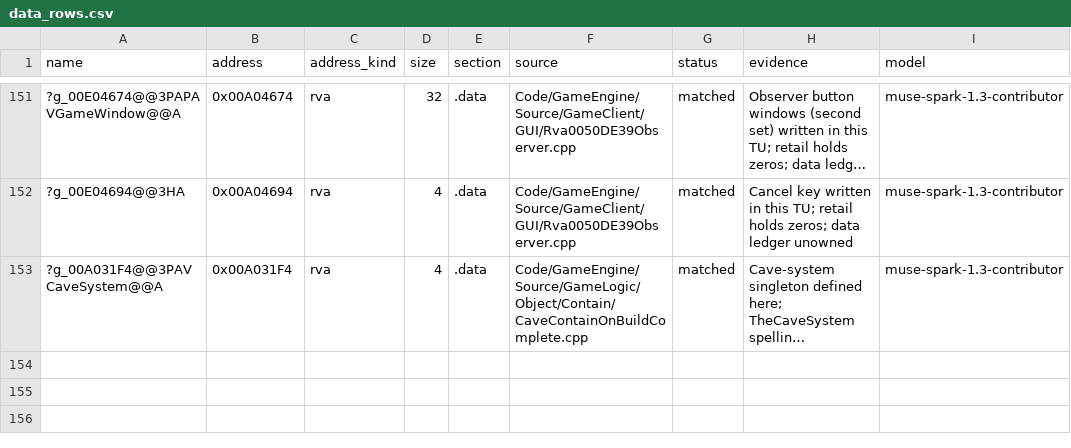
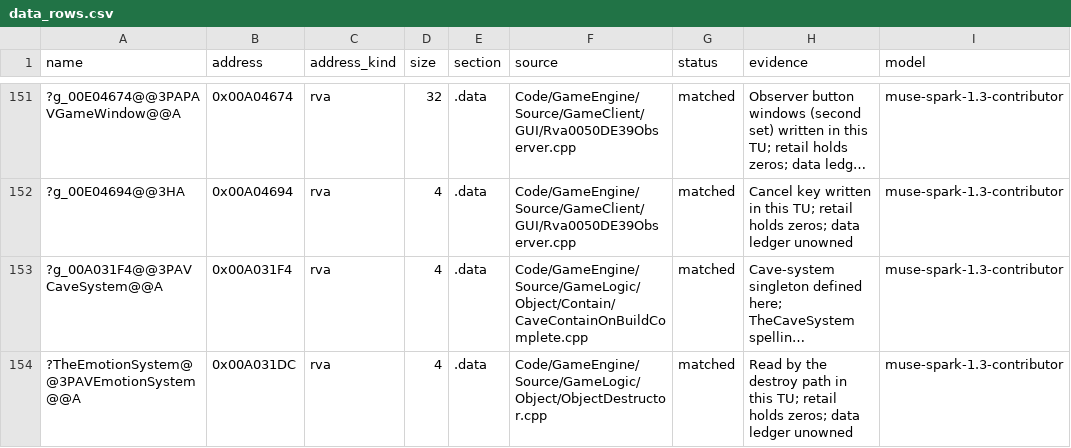
Before and after one commit to AA-plus/Open-BFME-2, a CSV file: reverse/data_rows.csv, drawn as a sheet; only a part is shown, gaps mark what is left out; long unchanged cells end in …; the diff names each change by its address in the sheet, - before the commit and + after, or states it on an @@ line.

Commit message:
Own TheEmotionSystem as verified 4-byte data; U gone
Read by the destroy path in this TU; retail holds zeros at VA 0x00A031DC.
Defined + rowed here. The TU row still verifies. Consumers carry other
blockers, but the global resolves everywhere now.

```diff
--- a/reverse/data_rows.csv
+++ b/reverse/data_rows.csv
+row 154: ?TheEmotionSystem@@3PAVEmotionSystem@@A | 0x00A031DC | rva | 4 | .data | Code/GameEngine/Source/GameLogic/Object/ObjectDestructor.cpp | matched | Read by the destroy path in this TU; retail holds zeros; data ledger unowned | muse-spark-1.3-contributor
```
Also changed, not shown: 1 other file.
